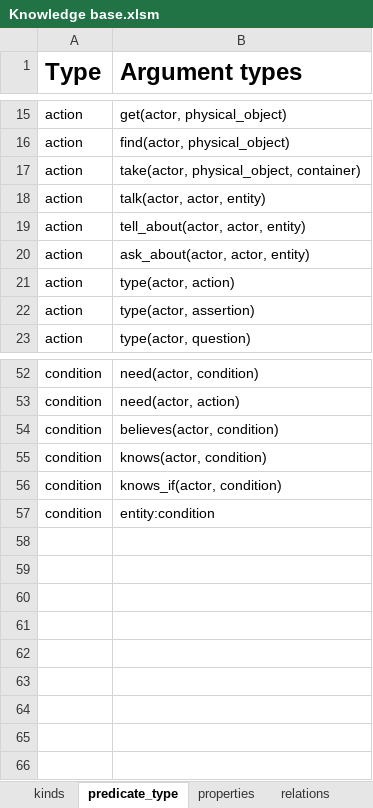
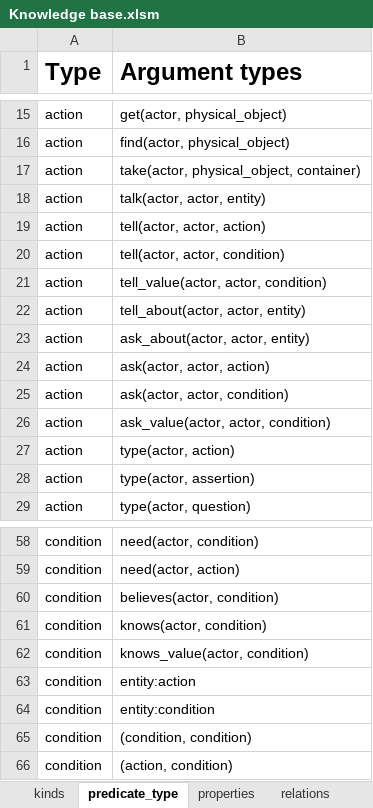
Before and after one commit to ianhorswill/MKULTRA, an Excel workbook: Assets/Ontology/Knowledge base.xlsm, sheet predicate_type, drawn as a sheet; only a part is shown, gaps mark what is left out; values as stored, in another font and other column widths than the file's, no borders; conditional formats not drawn; addresses are those after the commit; the diff names each change by its address in the sheet, - before the commit and + after, or states it on an @@ line.

Commit message:
Added verbs with object+content clause
Ask and tell

```diff
--- a/Assets/Ontology/Knowledge base.xlsm (sheet predicate_type)
+++ b/Assets/Ontology/Knowledge base.xlsm (sheet predicate_type)
+row 19: action | tell(actor, actor, action)
+row 20: action | tell(actor, actor, condition)
+row 21: action | tell_value(actor, actor, condition)
+row 24: action | ask(actor, actor, action)
+row 25: action | ask(actor, actor, condition)
+row 26: action | ask_value(actor, actor, condition)
-B62 (Argument types): knows_if(actor, condition)
+B62 (Argument types): knows_value(actor, condition)
+row 63: condition | entity:action
+row 65: condition | (condition, condition)
+row 66: condition | (action, condition)
```
Also changed, not shown: 5 other files.
